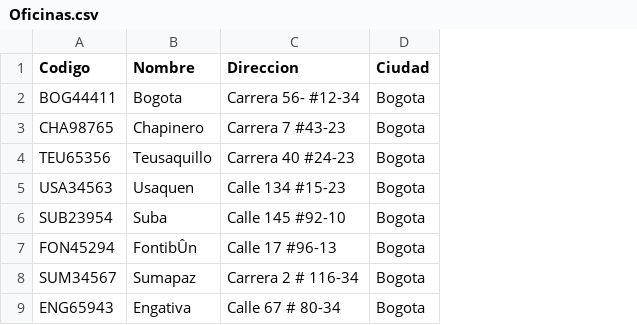
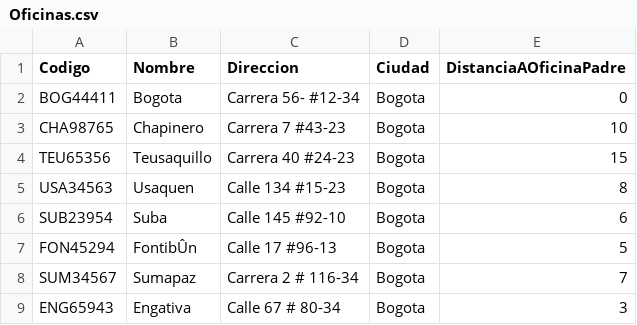
Before and after one commit to adgarciaar/Messaging-company-manager, a CSV file: Entrega3/Oficinas.csv, drawn as a sheet; only a part is shown; the diff names each change by its address in the sheet, - before the commit and + after, or states it on an @@ line.

```diff
--- a/Entrega3/Oficinas.csv
+++ b/Entrega3/Oficinas.csv
+column E (DistanciaAOficinaPadre), rows 2-9: 0 | 10 | 15 | 8 | 6 | 5 | 7 | 3
```
Also changed, not shown: 6 other files.
